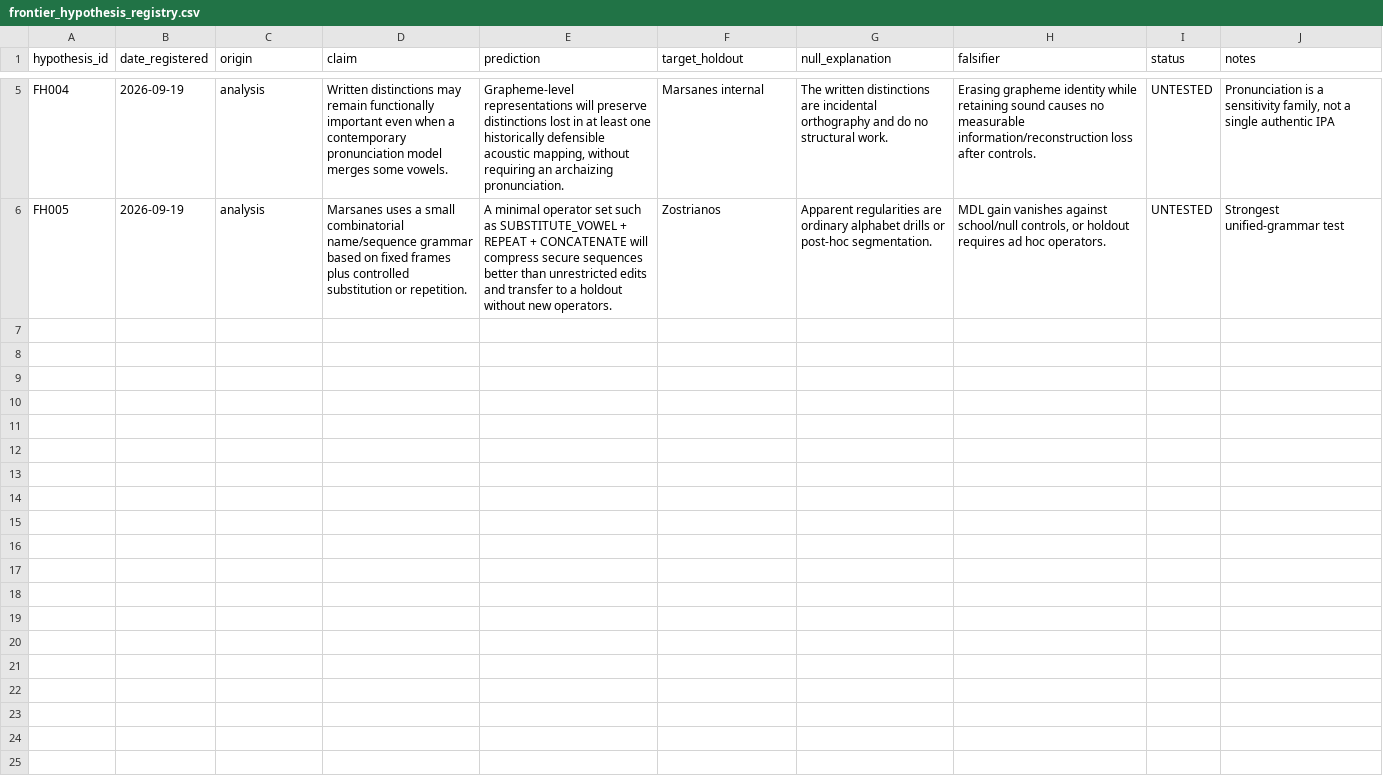
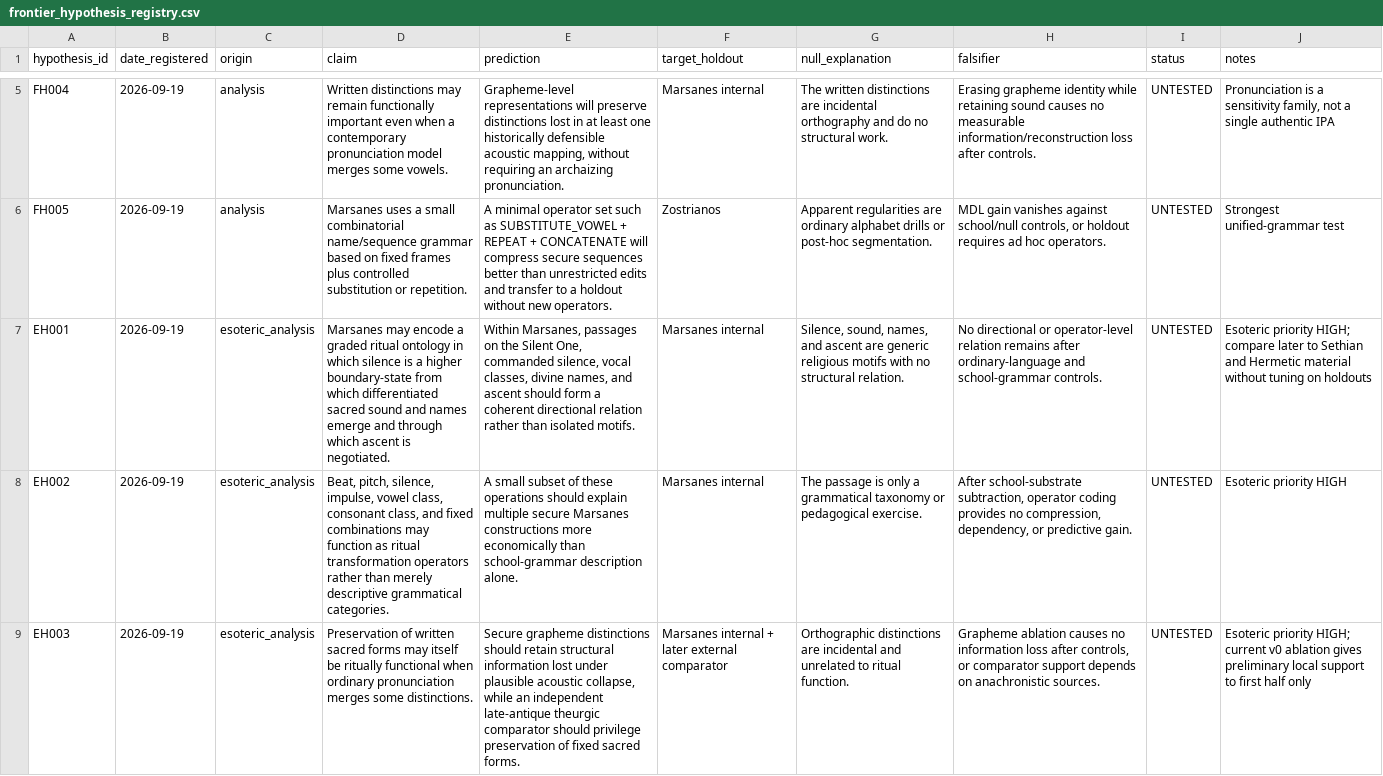
Before and after one commit to jahseeel-cmyk/nag-hammadi-analysis, a CSV file: research/marsanes/data/frontier_hypothesis_registry.csv, drawn as a sheet; only a part is shown, gaps mark what is left out; the diff names each change by its address in the sheet, - before the commit and + after, or states it on an @@ line.

Commit message:
Register high-priority esoteric hypotheses

```diff
--- a/research/marsanes/data/frontier_hypothesis_registry.csv
+++ b/research/marsanes/data/frontier_hypothesis_registry.csv
+row 7: EH001 | 2026-09-19 | esoteric_analysis | Marsanes may encode a graded ritual ontology in which silence is a higher boundary-state from which differentiated sacred sound and names emerge and through which ascent is negotiated. | Within Marsanes, passages on the Silent One, commanded silence, vocal classes, divine names, and ascent should form a coherent directional relation rather than isolated motifs. | Marsanes internal | Silence, sound, names, and ascent are generic religious motifs with no structural relation. | No directional or operator-level relation remains after ordinary-language and school-grammar controls. | UNTESTED | Esoteric priority HIGH; compare later to Sethian and Hermetic material without tuning on holdouts
+row 8: EH002 | 2026-09-19 | esoteric_analysis | Beat, pitch, silence, impulse, vowel class, consonant class, and fixed combinations may function as ritual transformation operators rather than merely descriptive grammatical categories. | A small subset of these operations should explain multiple secure Marsanes constructions more economically than school-grammar description alone. | Marsanes internal | The passage is only a grammatical taxonomy or pedagogical exercise. | After school-substrate subtraction, operator coding provides no compression, dependency, or predictive gain. | UNTESTED | Esoteric priority HIGH
+row 9: EH003 | 2026-09-19 | esoteric_analysis | Preservation of written sacred forms may itself be ritually functional when ordinary pronunciation merges some distinctions. | Secure grapheme distinctions should retain structural information lost under plausible acoustic collapse, while an independent late-antique theurgic comparator should privilege preservation of fixed sacred forms. | Marsanes internal + later external comparator | Orthographic distinctions are incidental and unrelated to ritual function. | Grapheme ablation causes no information loss after controls, or comparator support depends on anachronistic sources. | UNTESTED | Esoteric priority HIGH; current v0 ablation gives preliminary local support to first half only
```
